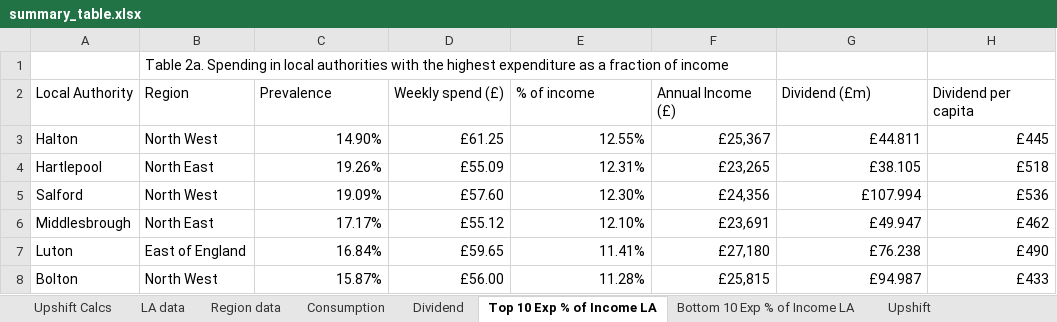
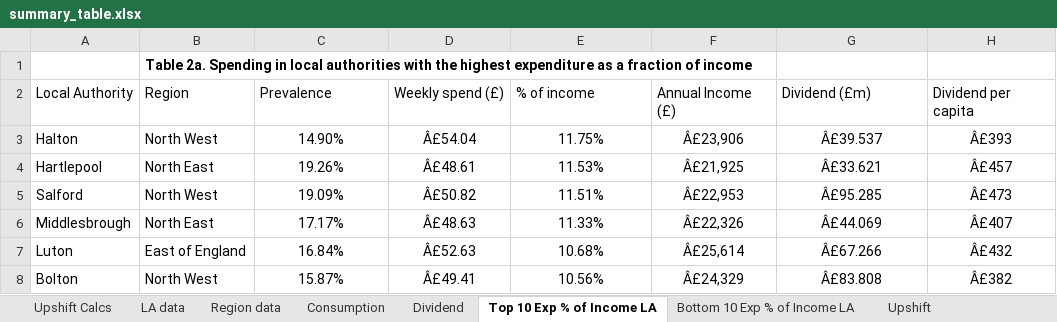
Before and after one commit to STAPM/smoke-free-dividend, an Excel workbook: output/main results/summary_table.xlsx, sheet Top 10 Exp % of Income LA, drawn as a sheet; only a part is shown; values as stored, in another font and other column widths than the file's, no borders; the diff covers the shown part only; the diff names each change by its address in the sheet, - before the commit and + after, or states it on an @@ line.

```diff
--- a/output/main results/summary_table.xlsx (sheet Top 10 Exp % of Income LA)
+++ b/output/main results/summary_table.xlsx (sheet Top 10 Exp % of Income LA)
-B1 bold: off
+B1 bold: on
-C3:H8 alignment: right
+C3:H8 alignment: center
-D3 (Weekly spend (£)): £61.25
+D3 (Weekly spend (£)): Â£54.04
-E3 (% of income): 12.55%
+E3 (% of income): 11.75%
-F3 (Annual Income (£)): £25,367
+F3 (Annual Income (£)): Â£23,906
-G3 (Dividend (£m)): £44.811
+G3 (Dividend (£m)): Â£39.537
-H3 (Dividend per capita): £445
+H3 (Dividend per capita): Â£393
-D4 (Weekly spend (£)): £55.09
+D4 (Weekly spend (£)): Â£48.61
-E4 (% of income): 12.31%
+E4 (% of income): 11.53%
-F4 (Annual Income (£)): £23,265
+F4 (Annual Income (£)): Â£21,925
-G4 (Dividend (£m)): £38.105
+G4 (Dividend (£m)): Â£33.621
-H4 (Dividend per capita): £518
+H4 (Dividend per capita): Â£457
-D5 (Weekly spend (£)): £57.60
+D5 (Weekly spend (£)): Â£50.82
-E5 (% of income): 12.30%
+E5 (% of income): 11.51%
-F5 (Annual Income (£)): £24,356
+F5 (Annual Income (£)): Â£22,953
-G5 (Dividend (£m)): £107.994
+G5 (Dividend (£m)): Â£95.285
-H5 (Dividend per capita): £536
+H5 (Dividend per capita): Â£473
-D6 (Weekly spend (£)): £55.12
+D6 (Weekly spend (£)): Â£48.63
-E6 (% of income): 12.10%
+E6 (% of income): 11.33%
-F6 (Annual Income (£)): £23,691
+F6 (Annual Income (£)): Â£22,326
-G6 (Dividend (£m)): £49.947
+G6 (Dividend (£m)): Â£44.069
-H6 (Dividend per capita): £462
+H6 (Dividend per capita): Â£407
-D7 (Weekly spend (£)): £59.65
+D7 (Weekly spend (£)): Â£52.63
-E7 (% of income): 11.41%
+E7 (% of income): 10.68%
-F7 (Annual Income (£)): £27,180
+F7 (Annual Income (£)): Â£25,614
-G7 (Dividend (£m)): £76.238
+G7 (Dividend (£m)): Â£67.266
-H7 (Dividend per capita): £490
+H7 (Dividend per capita): Â£432
-D8 (Weekly spend (£)): £56.00
+D8 (Weekly spend (£)): Â£49.41
-E8 (% of income): 11.28%
+E8 (% of income): 10.56%
-F8 (Annual Income (£)): £25,815
+F8 (Annual Income (£)): Â£24,329
-G8 (Dividend (£m)): £94.987
+G8 (Dividend (£m)): Â£83.808
-H8 (Dividend per capita): £433
+H8 (Dividend per capita): Â£382
```
Also changed, not shown: 20 edited cells and cell formats elsewhere in this sheet, sheet LA data, sheet Region data, sheet Bottom 10 Exp % of Income LA, sheet Dividend, sheet Average Tobacco Spend, sheet Upshift, 2 more sheets, 30 other files.
